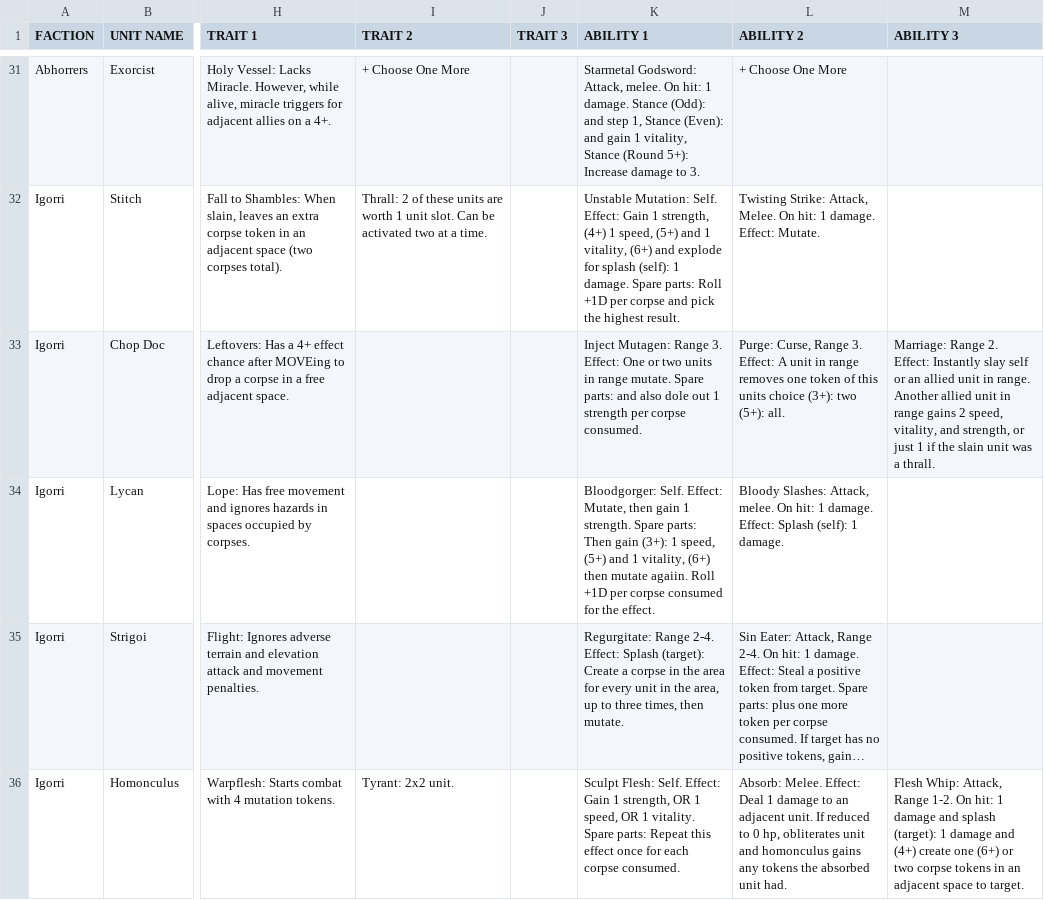
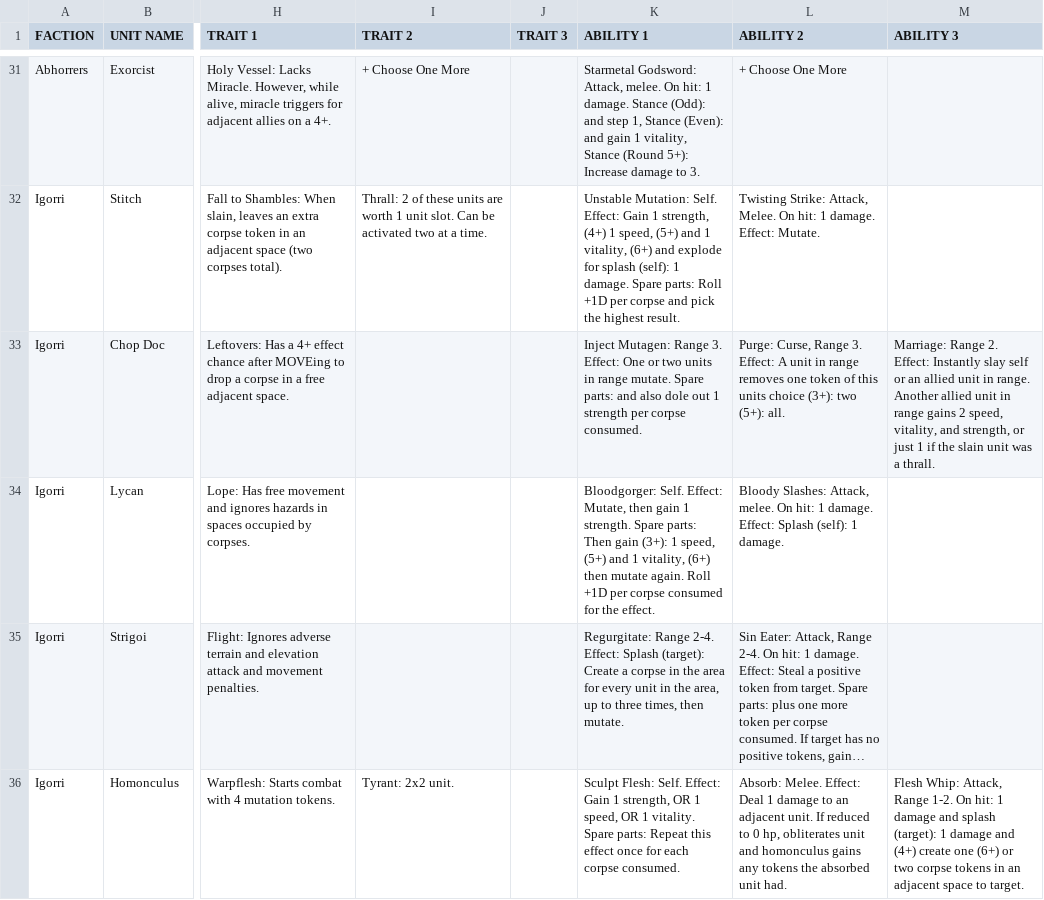
Before and after one commit to AlessandroMinali/maleghast, a TSV file: units/unit_list.tsv, drawn as a sheet; only a part is shown, gaps mark what is left out; long unchanged cells end in …; the diff names each change by its address in the sheet, - before the commit and + after, or states it on an @@ line.

```diff
--- a/units/unit_list.tsv
+++ b/units/unit_list.tsv
-K34 (ABILITY 1): …then mutate agaiin. Roll +1D…
+K34 (ABILITY 1): …then mutate again. Roll +1D…
```
Also changed, not shown: 1 other file.
